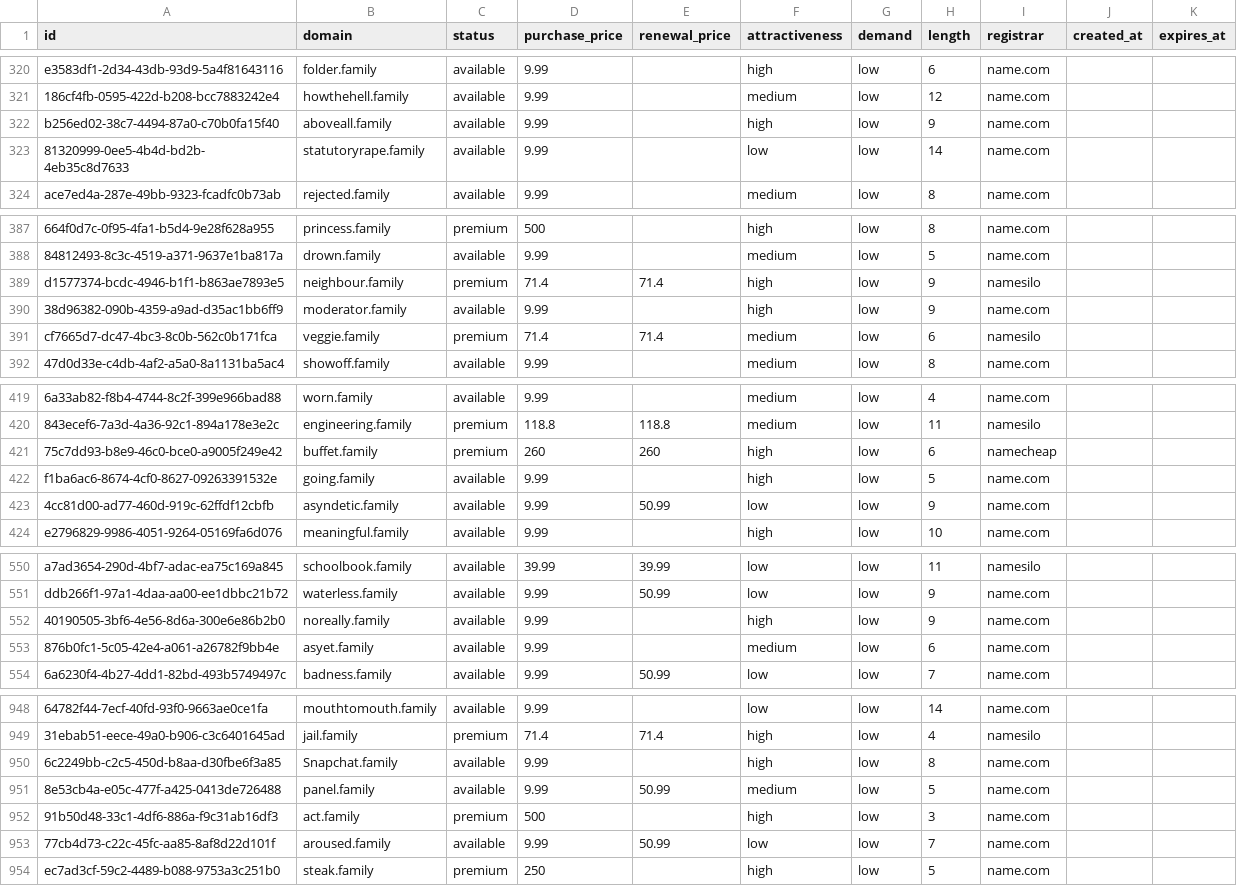
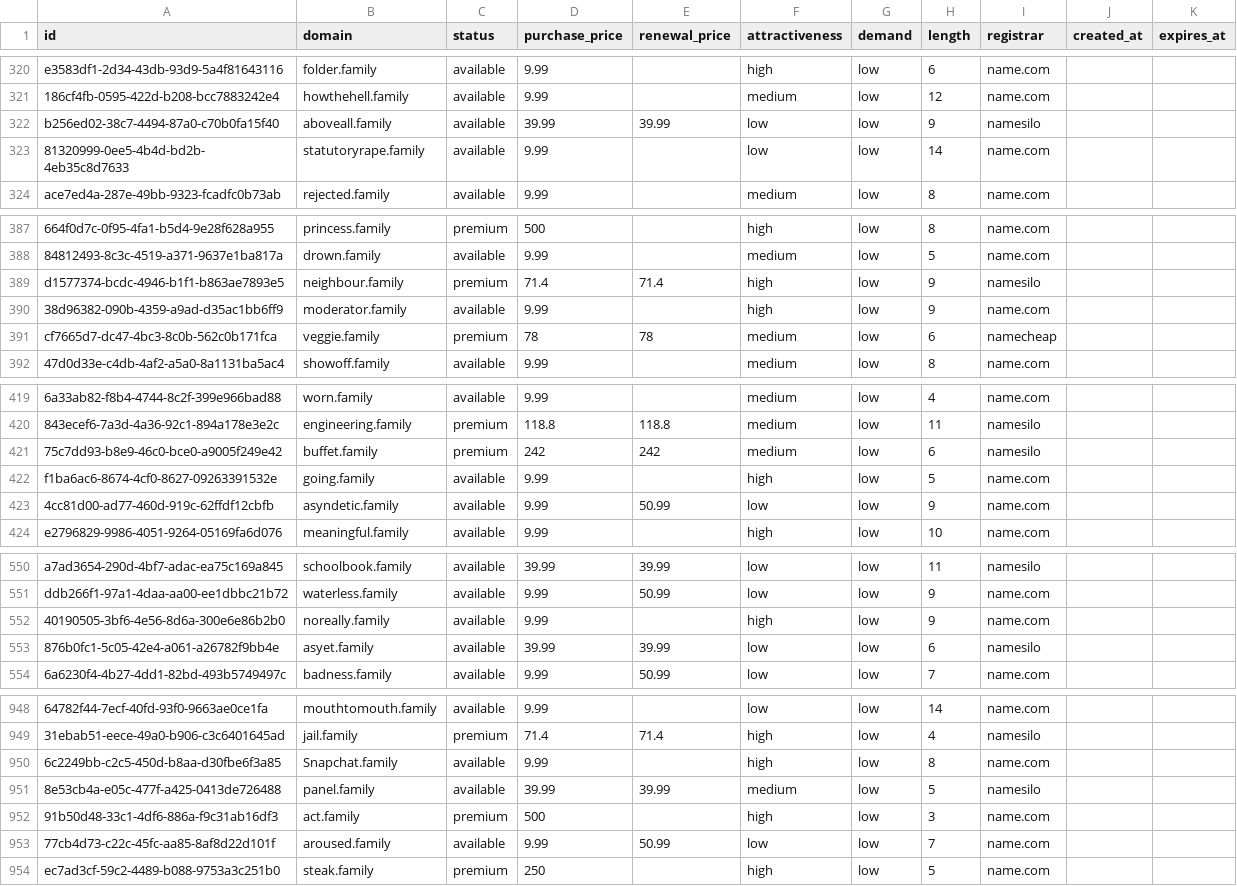
Before and after one commit to UniqueDomains/family-oneword-domains, a CSV file: family.csv, drawn as a sheet; only a part is shown, gaps mark what is left out; the diff covers the shown part only; the diff names each change by its address in the sheet, - before the commit and + after, or states it on an @@ line.

Commit message:
Domains update

```diff
--- a/family.csv
+++ b/family.csv
-D322 (purchase_price): 9.99
+D322 (purchase_price): 39.99
-E322 (renewal_price): (empty)
+E322 (renewal_price): 39.99
-F322 (attractiveness): high
+F322 (attractiveness): low
-I322 (registrar): name.com
+I322 (registrar): namesilo
-D391 (purchase_price): 71.4
+D391 (purchase_price): 78
-E391 (renewal_price): 71.4
+E391 (renewal_price): 78
-I391 (registrar): namesilo
+I391 (registrar): namecheap
-D421 (purchase_price): 260
+D421 (purchase_price): 242
-E421 (renewal_price): 260
+E421 (renewal_price): 242
-F421 (attractiveness): high
+F421 (attractiveness): medium
-I421 (registrar): namecheap
+I421 (registrar): namesilo
-D553 (purchase_price): 9.99
+D553 (purchase_price): 39.99
-E553 (renewal_price): (empty)
+E553 (renewal_price): 39.99
-F553 (attractiveness): medium
+F553 (attractiveness): low
-I553 (registrar): name.com
+I553 (registrar): namesilo
-D951 (purchase_price): 9.99
+D951 (purchase_price): 39.99
-E951 (renewal_price): 50.99
+E951 (renewal_price): 39.99
-I951 (registrar): name.com
+I951 (registrar): namesilo
```
Also changed, not shown: 3 edited cells elsewhere in this file, 4 other files.
